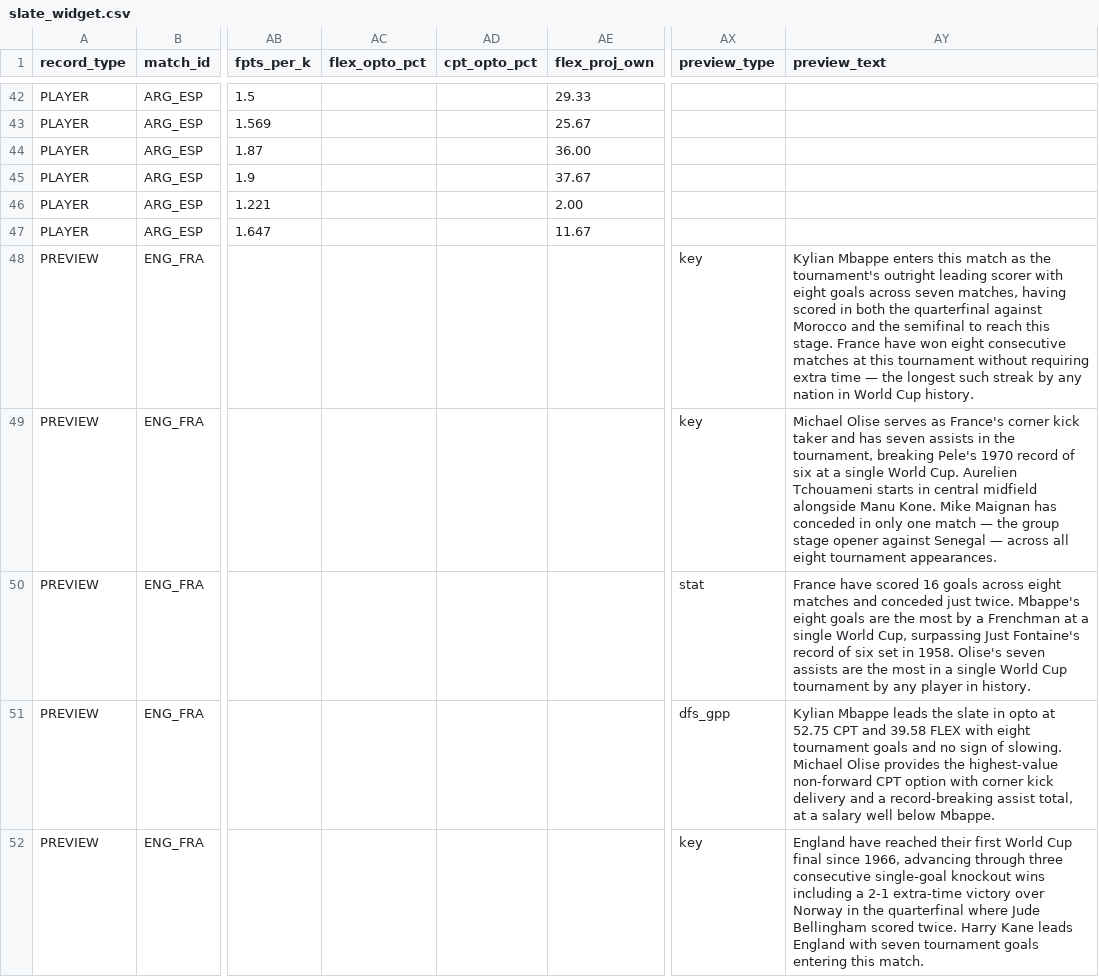
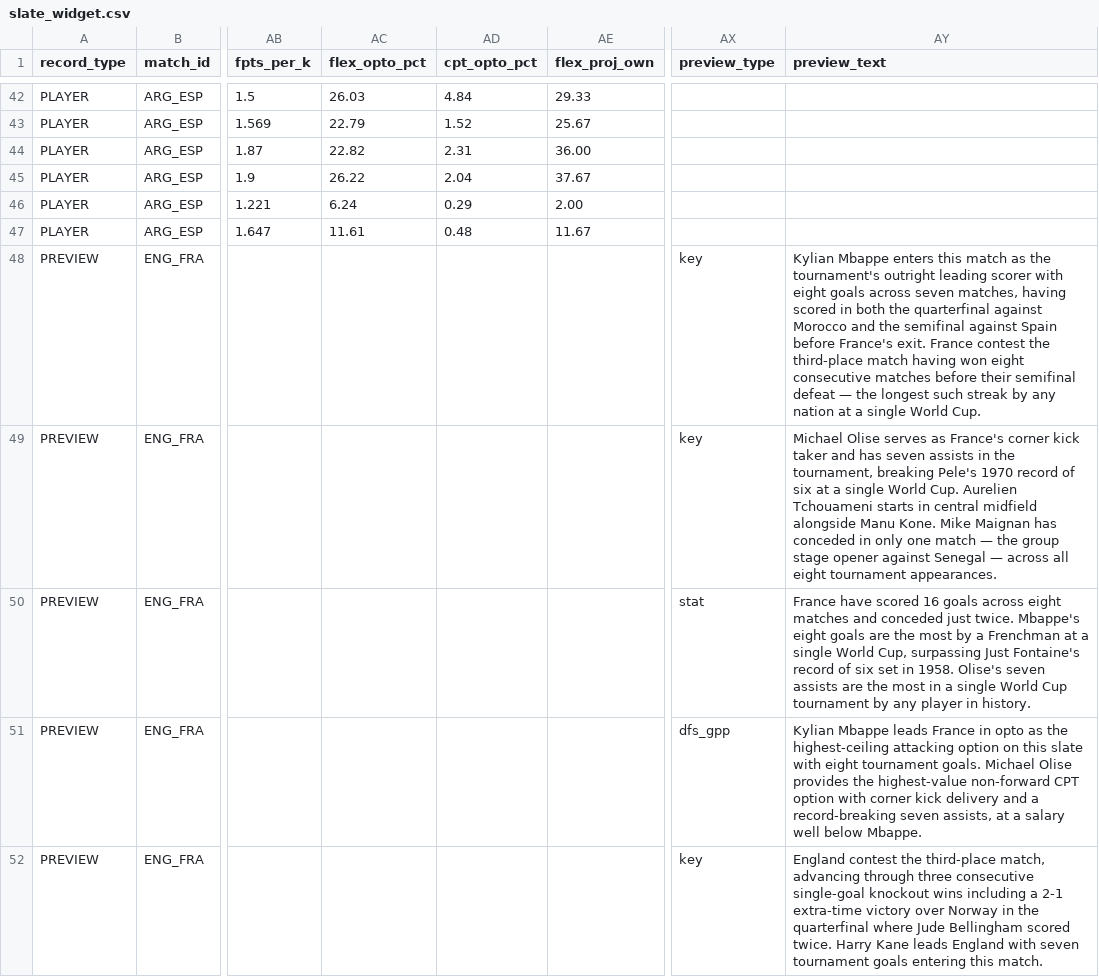
Before and after one commit to chrisgimino/wcpreview, a CSV file: slate_widget.csv, drawn as a sheet; only a part is shown, gaps mark what is left out; the diff covers the shown part only; the diff names each change by its address in the sheet, - before the commit and + after, or states it on an @@ line.

```diff
--- a/slate_widget.csv
+++ b/slate_widget.csv
-AC42 (flex_opto_pct): (empty)
+AC42 (flex_opto_pct): 26.03
-AD42 (cpt_opto_pct): (empty)
+AD42 (cpt_opto_pct): 4.84
-AC43 (flex_opto_pct): (empty)
+AC43 (flex_opto_pct): 22.79
-AD43 (cpt_opto_pct): (empty)
+AD43 (cpt_opto_pct): 1.52
-AC44 (flex_opto_pct): (empty)
+AC44 (flex_opto_pct): 22.82
-AD44 (cpt_opto_pct): (empty)
+AD44 (cpt_opto_pct): 2.31
-AC45 (flex_opto_pct): (empty)
+AC45 (flex_opto_pct): 26.22
-AD45 (cpt_opto_pct): (empty)
+AD45 (cpt_opto_pct): 2.04
-AC46 (flex_opto_pct): (empty)
+AC46 (flex_opto_pct): 6.24
-AD46 (cpt_opto_pct): (empty)
+AD46 (cpt_opto_pct): 0.29
-AC47 (flex_opto_pct): (empty)
+AC47 (flex_opto_pct): 11.61
-AD47 (cpt_opto_pct): (empty)
+AD47 (cpt_opto_pct): 0.48
-AY48 (preview_text): …the semifinal to reach this stage. France have won eight consecutive matches at this tournament without requiring extra time — the longest such streak by any nation in World Cup history.
+AY48 (preview_text): …the semifinal against Spain before France's exit. France contest the third-place match having won eight consecutive matches before their semifinal defeat — the longest such streak by any nation at a single World Cup.
-AY51 (preview_text): …Mbappe leads the slate in opto at 52.75 CPT and 39.58 FLEX with eight tournament goals and no sign of slowing. Michael Olise provides the highest-value non-forward CPT option with corner kick delivery and a record-breaking assist total, at a…
+AY51 (preview_text): …Mbappe leads France in opto as the highest-ceiling attacking option on this slate with eight tournament goals. Michael Olise provides the highest-value non-forward CPT option with corner kick delivery and a record-breaking seven assists, at a…
-AY52 (preview_text): England have reached their first World Cup final since 1966, advancing through…
+AY52 (preview_text): England contest the third-place match, advancing through…
```
Also changed, not shown: 38 edited cells elsewhere in this file.
